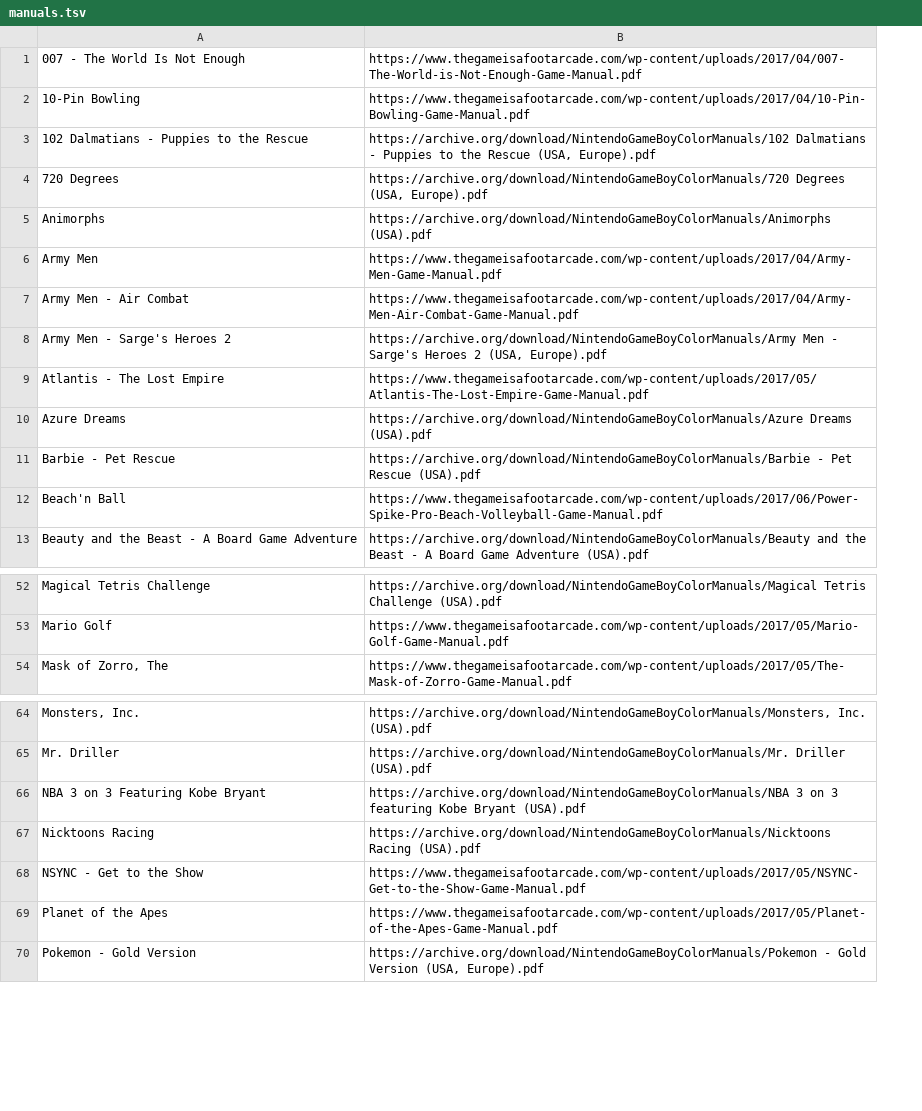
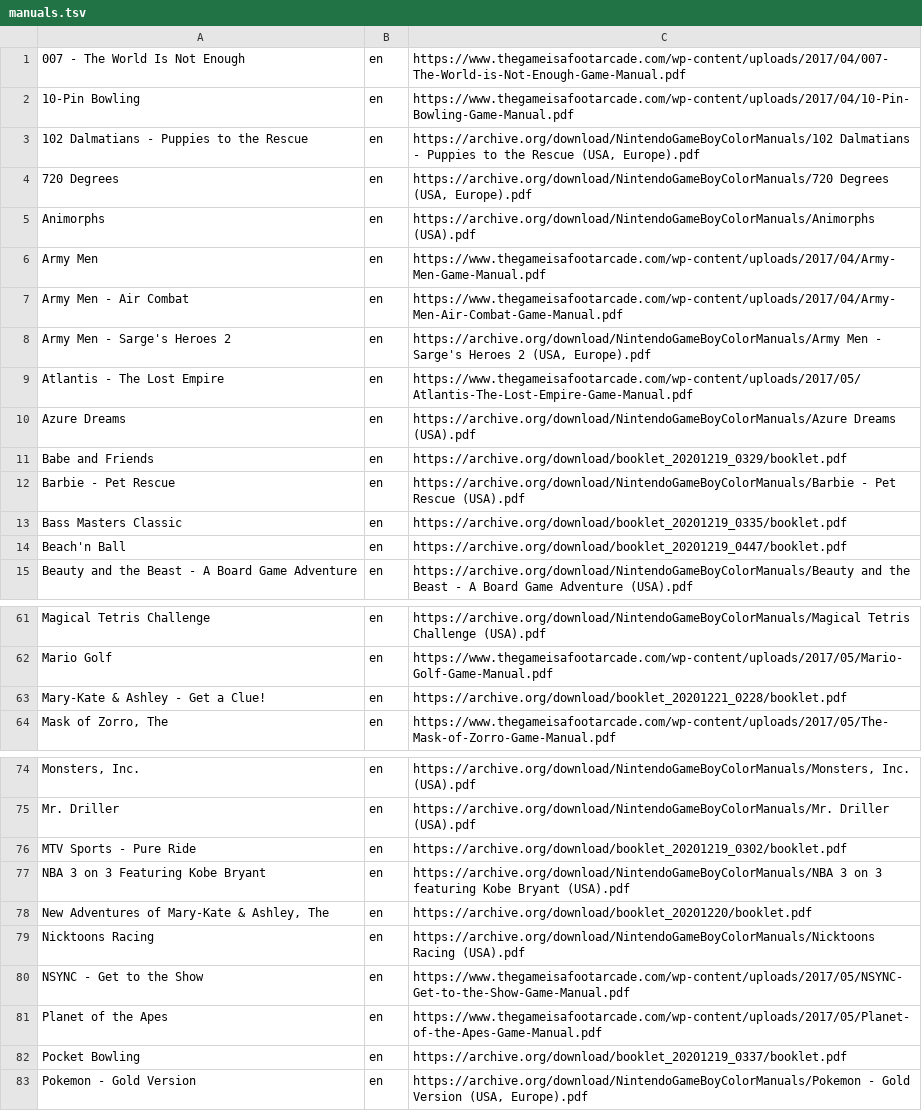
Before and after one commit to obrie/retrokit, a TSV file: config/systems/gbc/manuals.tsv, drawn as a sheet; only a part is shown, gaps mark what is left out; addresses are those after the commit; the diff covers the shown part only; the diff names each change by its address in the sheet, - before the commit and + after, or states it on an @@ line.

Commit message:
Update gbc manuals to follow new spec, add a bunch more to the list

```diff
--- a/config/systems/gbc/manuals.tsv
+++ b/config/systems/gbc/manuals.tsv
+column B, rows 1-10: all en; row 12: en; rows 14-15: en | en; rows 61-62: en | en; row 64: en; rows 74-75: en | en; row 77: en; rows 79-81: all en; row 83: en
+row 11: Babe and Friends | en | https://archive.org/download/booklet_20201219_0329/booklet.pdf
+row 13: Bass Masters Classic | en | https://archive.org/download/booklet_20201219_0335/booklet.pdf
-C14: https://www.thegameisafootarcade.com/wp-content/uploads/2017/06/Power-Spike-Pro-Beach-Volleyball-Game-Manual.pdf
+C14: https://archive.org/download/booklet_20201219_0447/booklet.pdf
+row 63: Mary-Kate & Ashley - Get a Clue! | en | https://archive.org/download/booklet_20201221_0228/booklet.pdf
+row 76: MTV Sports - Pure Ride | en | https://archive.org/download/booklet_20201219_0302/booklet.pdf
+row 78: New Adventures of Mary-Kate & Ashley, The | en | https://archive.org/download/booklet_20201220/booklet.pdf
+row 82: Pocket Bowling | en | https://archive.org/download/booklet_20201219_0337/booklet.pdf
```
Also changed, not shown: 15 added rows, 1 removed row and 1 edited cell elsewhere in this file.
